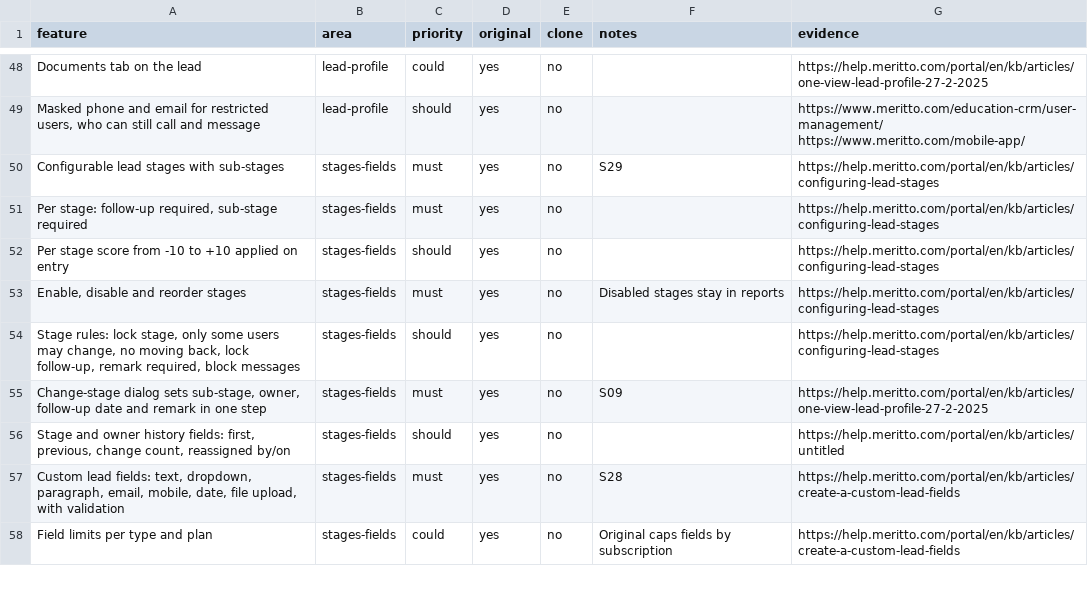
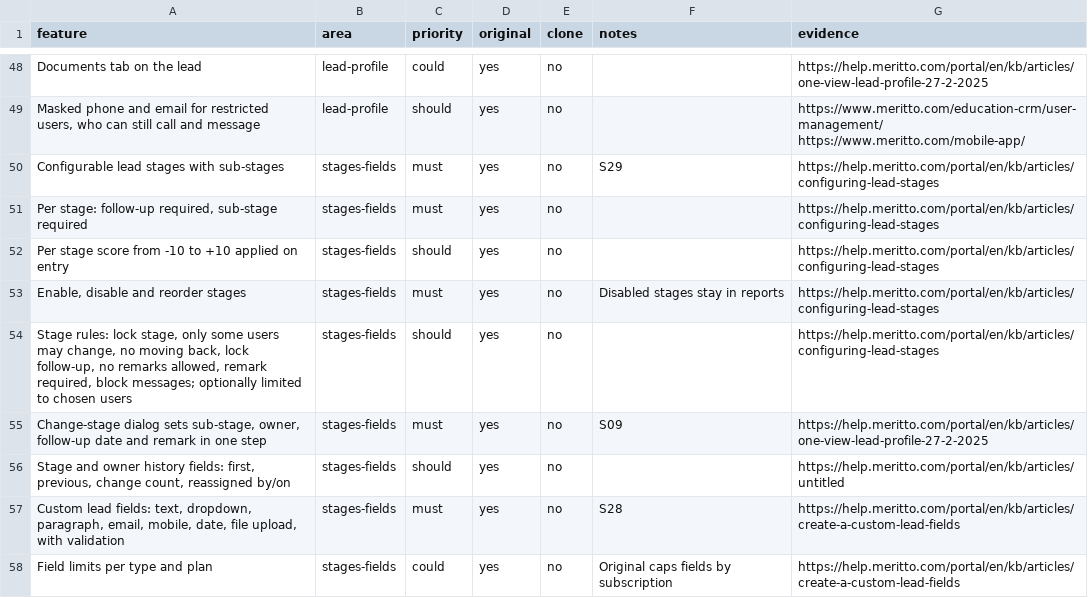
Before and after one commit to digitalmarketing-RNS/Shreyas, a CSV file: replica/features.csv, drawn as a sheet; only a part is shown, gaps mark what is left out; the diff covers the shown part only.

```diff
--- a/replica/features.csv
+++ b/replica/features.csv
@@ -53,3 +53,3 @@ Per stage score from -10 to +10 applied on entry,stages-fields,should,yes,no,,ht
 "Enable, disable and reorder stages",stages-fields,must,yes,no,Disabled stages stay in reports,https://help.meritto.com/portal/en/kb/articles/configuring-lead-stages
-"Stage rules: lock stage, only some users may change, no moving back, lock follow-up, remark required, block messages",stages-fields,should,yes,no,,https://help.meritto.com/portal/en/kb/articles/configuring-lead-stages
+"Stage rules: lock stage, only some users may change, no moving back, lock follow-up, no remarks allowed, remark required, block messages; optionally limited to chosen users",stages-fields,should,yes,no,,https://help.meritto.com/portal/en/kb/articles/configuring-lead-stages
 "Change-stage dialog sets sub-stage, owner, follow-up date and remark in one step",stages-fields,must,yes,no,S09,https://help.meritto.com/portal/en/kb/articles/one-view-lead-profile-27-2-2025
```
Also changed, not shown: 55 edited cells elsewhere in this file, 1 other file.
